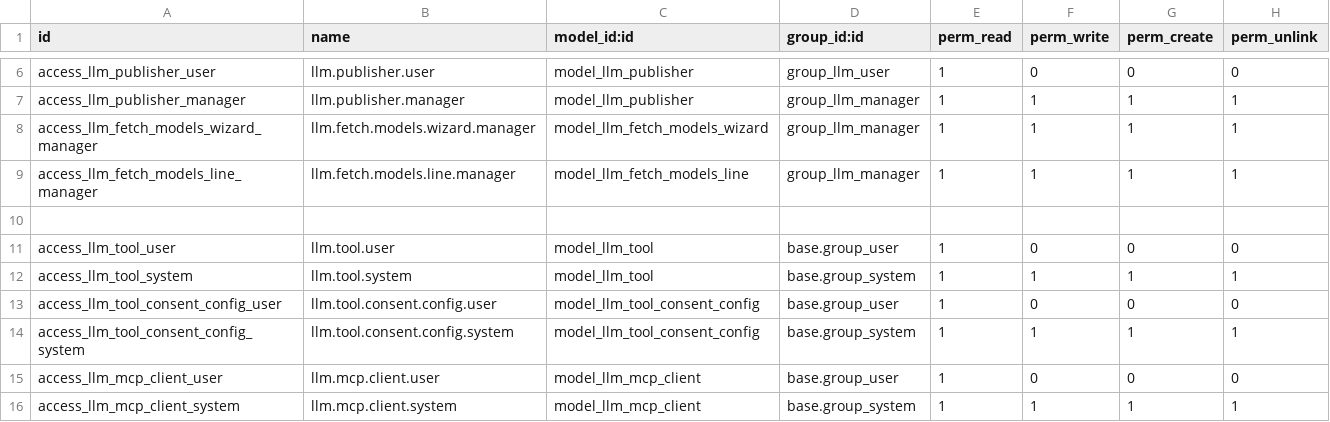
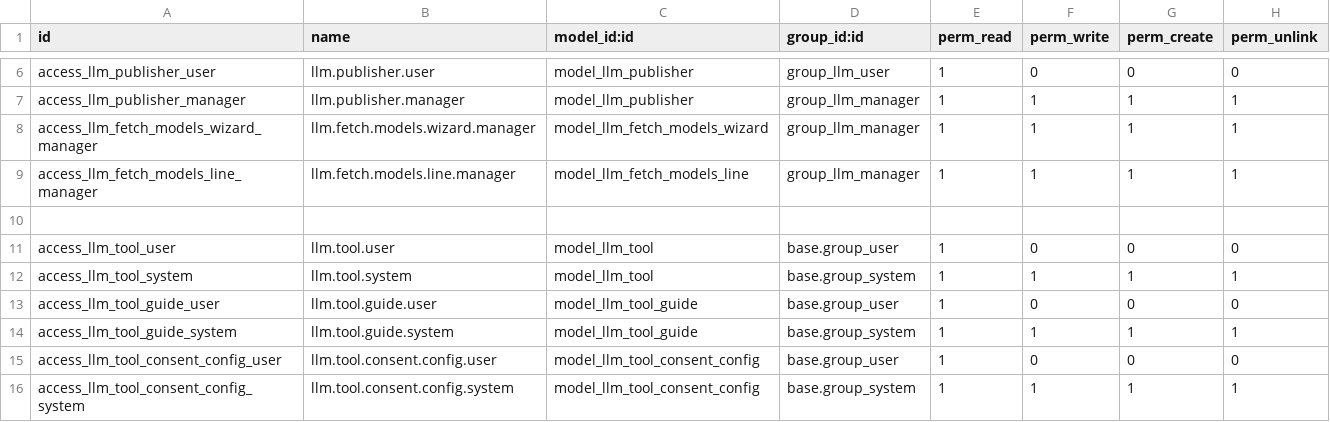
Before and after one commit to quick-sort/odoo_addons, a CSV file: llm/security/ir.model.access.csv, drawn as a sheet; only a part is shown, gaps mark what is left out; the shorter side is filled out with more unchanged rows; the diff names each change by its address in the sheet, - before the commit and + after, or states it on an @@ line.

```diff
--- a/llm/security/ir.model.access.csv
+++ b/llm/security/ir.model.access.csv
+row 13: access_llm_tool_guide_user | llm.tool.guide.user | model_llm_tool_guide | base.group_user | 1 | 0 | 0 | 0
+row 14: access_llm_tool_guide_system | llm.tool.guide.system | model_llm_tool_guide | base.group_system | 1 | 1 | 1 | 1
```
Also changed, not shown: 14 other files.
